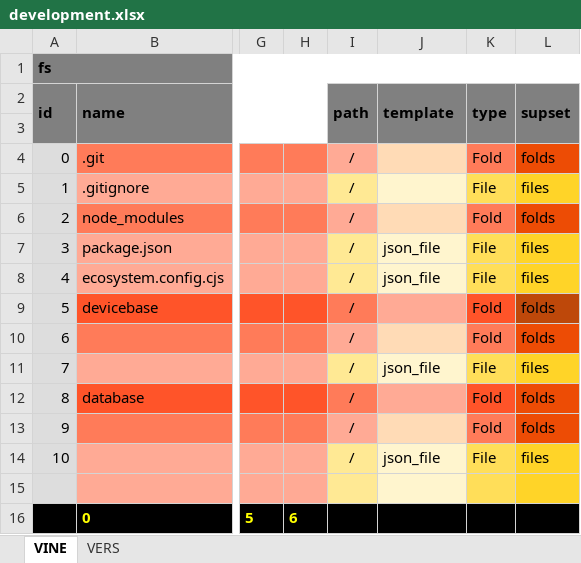
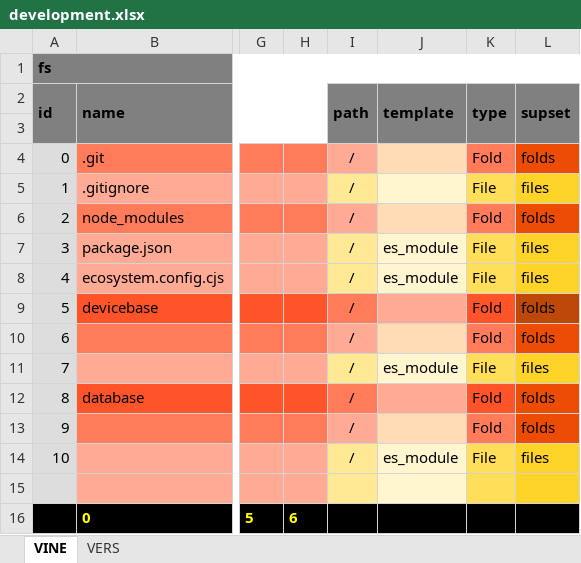
Before and after one commit to thomaspatrickwelborn/Digital-Flux-Capacitor, an Excel workbook: demonstrament/projects/001/development.xlsx, sheet VINE, drawn as a sheet; only a part is shown, gaps mark what is left out; values as stored, in another font and other column widths than the file's, no borders; the diff names each change by its address in the sheet, - before the commit and + after, or states it on an @@ line.

```diff
--- a/demonstrament/projects/001/development.xlsx (sheet VINE)
+++ b/demonstrament/projects/001/development.xlsx (sheet VINE)
-J7:J8 (template): json_file
+J7:J8 (template): es_module
-J11 (template): json_file
+J11 (template): es_module
-J14 (template): json_file
+J14 (template): es_module
```
Also changed, not shown: sheet VERS, 8 other files.
